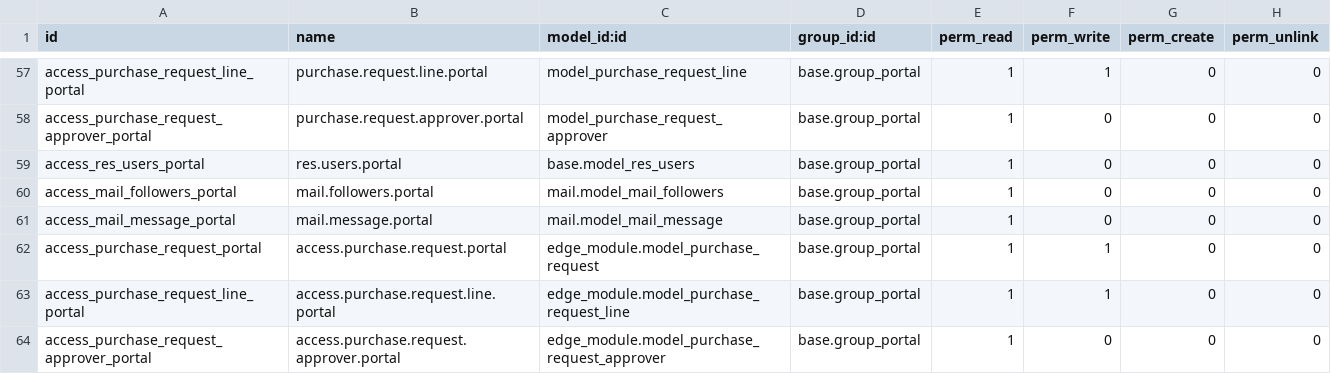
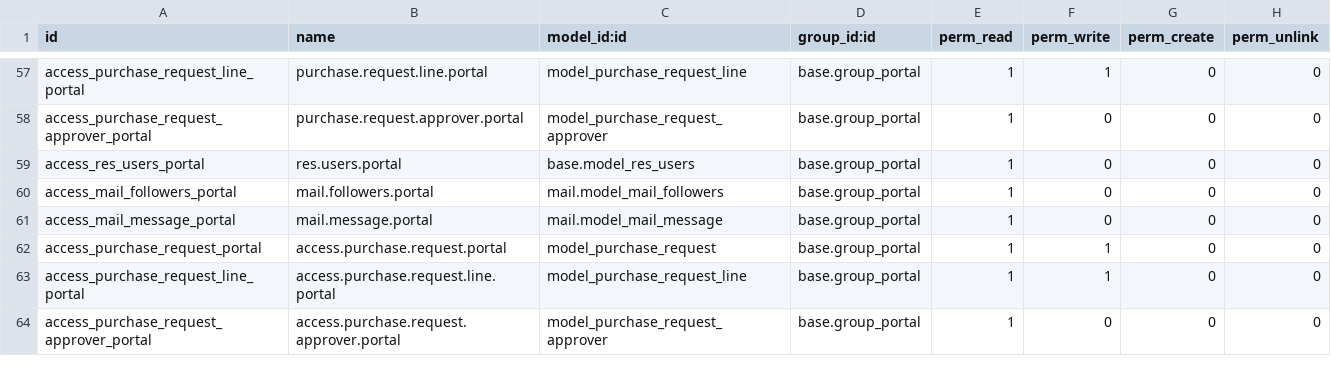
Before and after one commit to rtrice-edge/Edge-Autonomy-HSV, a CSV file: edge_module/security/ir.model.access.csv, drawn as a sheet; only a part is shown, gaps mark what is left out.

```diff
--- a/edge_module/security/ir.model.access.csv
+++ b/edge_module/security/ir.model.access.csv
@@ -61,4 +61,4 @@ access_mail_followers_portal,mail.followers.portal,mail.model_mail_followers,bas
 access_mail_message_portal,mail.message.portal,mail.model_mail_message,base.group_portal,1,0,0,0
-access_purchase_request_portal,access.purchase.request.portal,edge_module.model_purchase_request,base.group_portal,1,1,0,0
-access_purchase_request_line_portal,access.purchase.request.line.portal,edge_module.model_purchase_request_line,base.group_portal,1,1,0,0
-access_purchase_request_approver_portal,access.purchase.request.approver.portal,edge_module.model_purchase_request_approver,base.group_portal,1,0,0,0
+access_purchase_request_portal,access.purchase.request.portal,model_purchase_request,base.group_portal,1,1,0,0
+access_purchase_request_line_portal,access.purchase.request.line.portal,model_purchase_request_line,base.group_portal,1,1,0,0
+access_purchase_request_approver_portal,access.purchase.request.approver.portal,model_purchase_request_approver,base.group_portal,1,0,0,0
```
Also changed, not shown: 5 other files.
